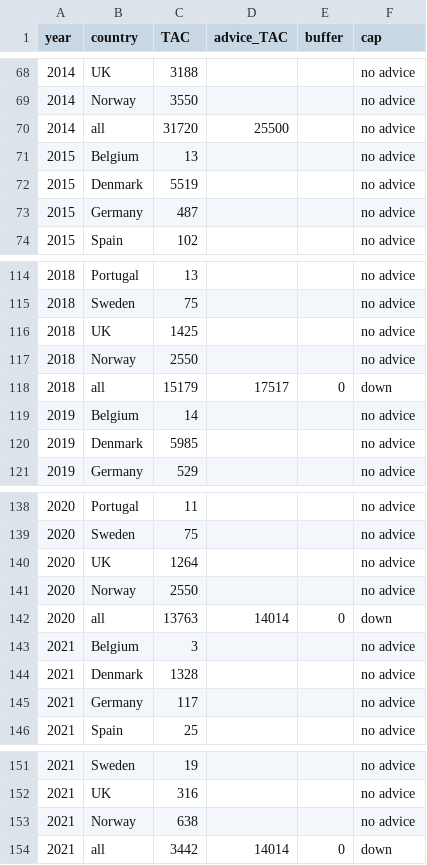
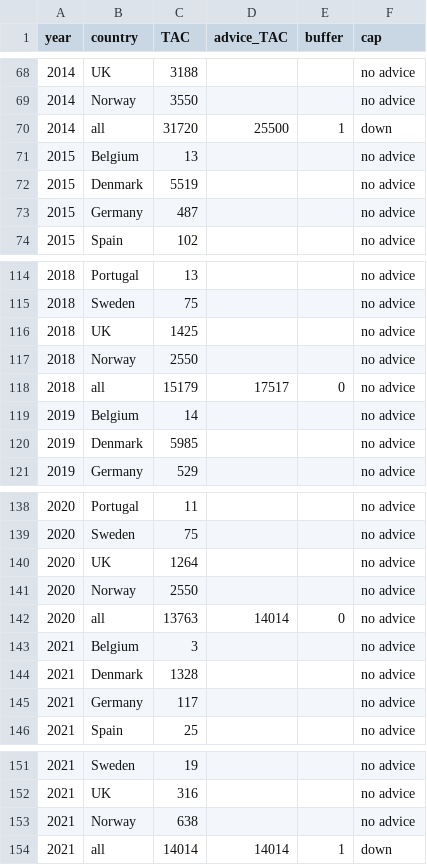
Before and after one commit to ices-eg/wg_WGWIDE, a CSV file: NSHM/Assessment 2021/data/commercial/TAC/hist_TAC.csv, drawn as a sheet; only a part is shown, gaps mark what is left out.

```diff
--- a/NSHM/Assessment 2021/data/commercial/TAC/hist_TAC.csv
+++ b/NSHM/Assessment 2021/data/commercial/TAC/hist_TAC.csv
@@ -69,3 +69,3 @@ year;country;TAC;advice_TAC;buffer;cap
 2014;Norway;3550;;;no advice
-2014;all;31720;25500;;no advice
+2014;all;31720;25500;1;down
 2015;Belgium;13;;;no advice
@@ -117,3 +117,3 @@ year;country;TAC;advice_TAC;buffer;cap
 2018;Norway;2550;;;no advice
-2018;all;15179;17517;0;down
+2018;all;15179;17517;0;no advice
 2019;Belgium;14;;;no advice
@@ -141,3 +141,3 @@ year;country;TAC;advice_TAC;buffer;cap
 2020;Norway;2550;;;no advice
-2020;all;13763;14014;0;down
+2020;all;13763;14014;0;no advice
 2021;Belgium;3;;;no advice
@@ -153,2 +153,2 @@ year;country;TAC;advice_TAC;buffer;cap
 2021;Norway;638;;;no advice
-2021;all;3442;14014;0;down
+2021;all;14014;14014;1;down
```
Also changed, not shown: NSHM/Assessment 2021/results/commercial/discardRate.csv, NSHM/Assessment 2021/results/length/NSHOM_size_Based_Indicators_&_Reference_Points_2016.csv, 40 other files.
